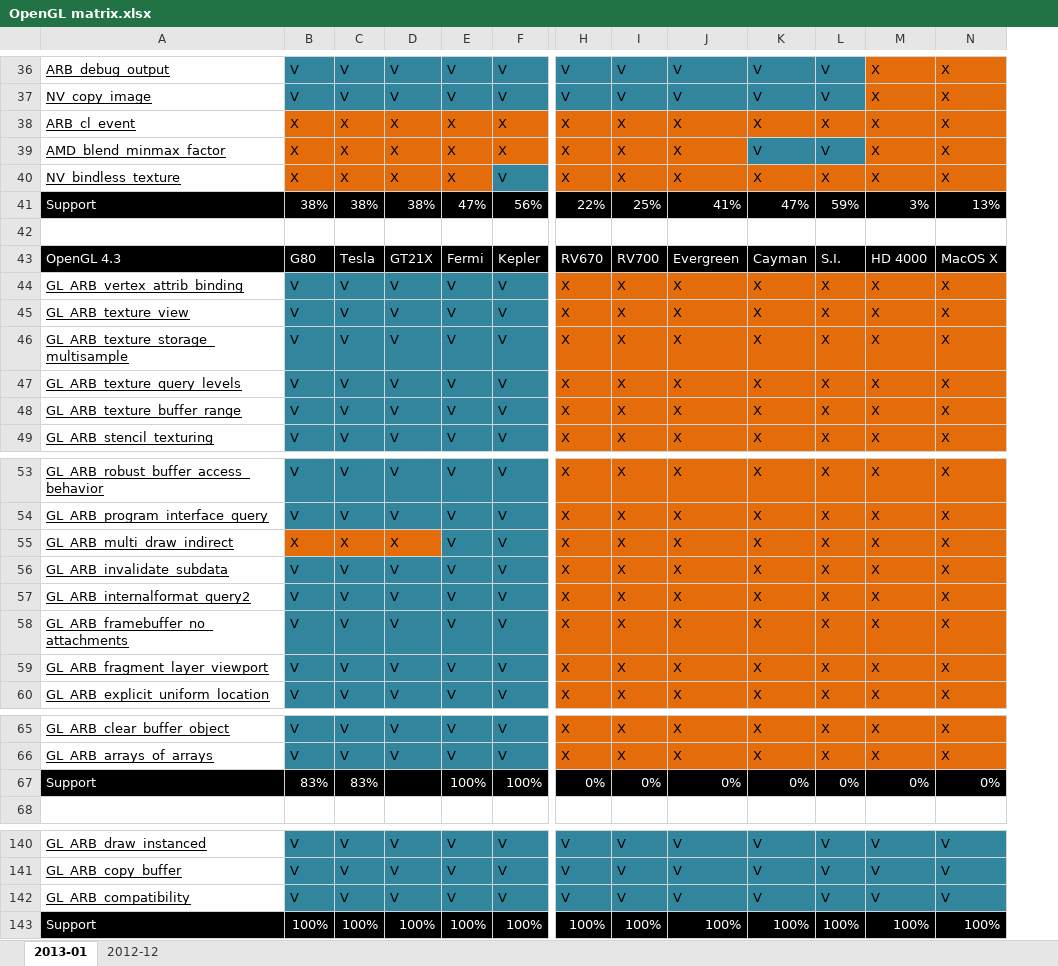
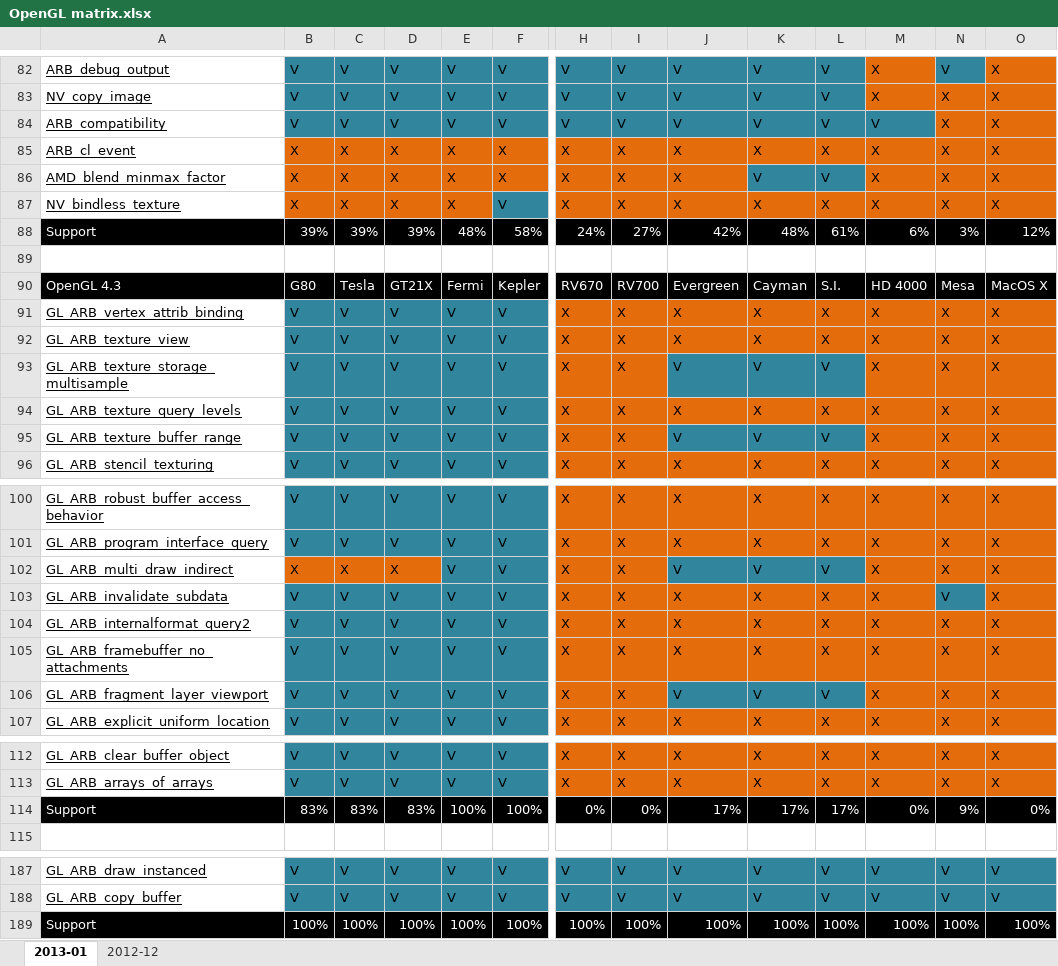
Before and after one commit to g-truc/website, an Excel workbook: doc/OpenGL matrix.xlsx, sheet 2013-01, drawn as a sheet; only a part is shown, gaps mark what is left out; values as stored, in another font and other column widths than the file's, no borders; charts and pictures not drawn; removed rows and columns are numbered as before the commit, all else as after; rows hold the shown columns only; the diff covers the shown part only; the diff names each change by its address in the sheet, - before the commit and + after, or states it on an @@ line.

```diff
--- a/doc/OpenGL matrix.xlsx (sheet 2013-01)
+++ b/doc/OpenGL matrix.xlsx (sheet 2013-01)
+column N, rows 82-83: V | X; rows 85-87: all X; rows 90-96: Mesa | X | X | X | X | X | X; rows 100-107: X | X | X | V | X | X | X | X; rows 112-114: X | X | 9%; rows 187-189: V | V | 100%
+row 84: ARB_compatibility | V | V | V | V | V | V | V | V | V | V | V | X | X
-row 41: Support | 38% | 38% | 38% | 47% | 56% | 22% | 25% | 41% | 47% | 59% | 3% | 13%
+row 88: Support | 39% | 39% | 39% | 48% | 58% | 24% | 27% | 42% | 48% | 61% | 6% | 3% | 12%
-J93: X
+J93: V
-J93:L93 fill: #E46C0A
+J93:L93 fill: #31859C
-K93: X
+K93: V
-L93: X
+L93: V
-J95: X
+J95: V
-J95:L95 fill: #E46C0A
+J95:L95 fill: #31859C
-K95: X
+K95: V
-L95: X
+L95: V
-J102: X
+J102: V
-J102:L102 fill: #E46C0A
+J102:L102 fill: #31859C
-K102: X
+K102: V
-L102: X
+L102: V
-J106: X
+J106: V
-J106:L106 fill: #E46C0A
+J106:L106 fill: #31859C
-K106: X
+K106: V
-L106: X
+L106: V
-D114: (empty)
+D114: 83%
-J114: 0%
+J114: 17%
-K114: 0%
+K114: 17%
-L114: 0%
+L114: 17%
-row 142: GL_ARB_compatibility | V | V | V | V | V | V | V | V | V | V | V | V
```
Also changed, not shown: 46 added rows and 4 edited cells elsewhere in this sheet, formulas that keep their value, charts or pictures, doc/OpenGL status.xlsx, 8 other files.
